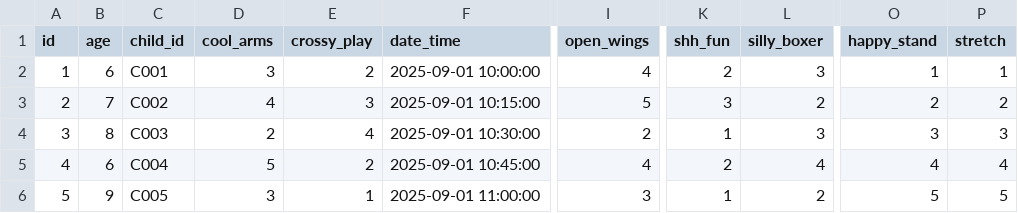
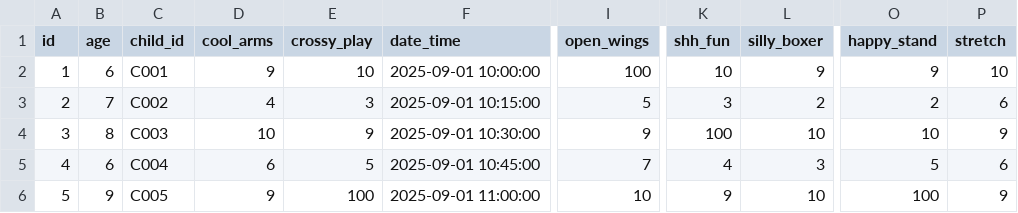
Before and after one commit to AbhishekDash-2020331001/NeuroNurture, a CSV file: ALI_Model/dataset/dance_doodle_game.csv, drawn as a sheet; only a part is shown, gaps mark what is left out; the diff covers the shown part only; the diff names each change by its address in the sheet, - before the commit and + after, or states it on an @@ line.

```diff
--- a/ALI_Model/dataset/dance_doodle_game.csv
+++ b/ALI_Model/dataset/dance_doodle_game.csv
-D2 (cool_arms): 3
+D2 (cool_arms): 9
-E2 (crossy_play): 2
+E2 (crossy_play): 10
-I2 (open_wings): 4
+I2 (open_wings): 100
-K2 (shh_fun): 2
+K2 (shh_fun): 10
-L2 (silly_boxer): 3
+L2 (silly_boxer): 9
-O2 (happy_stand): 1
+O2 (happy_stand): 9
-P2 (stretch): 1
+P2 (stretch): 10
-P3 (stretch): 2
+P3 (stretch): 6
-D4 (cool_arms): 2
+D4 (cool_arms): 10
-E4 (crossy_play): 4
+E4 (crossy_play): 9
-I4 (open_wings): 2
+I4 (open_wings): 9
-K4 (shh_fun): 1
+K4 (shh_fun): 100
-L4 (silly_boxer): 3
+L4 (silly_boxer): 10
-O4 (happy_stand): 3
+O4 (happy_stand): 10
-P4 (stretch): 3
+P4 (stretch): 9
-D5 (cool_arms): 5
+D5 (cool_arms): 6
-E5 (crossy_play): 2
+E5 (crossy_play): 5
-I5 (open_wings): 4
+I5 (open_wings): 7
-K5 (shh_fun): 2
+K5 (shh_fun): 4
-L5 (silly_boxer): 4
+L5 (silly_boxer): 3
-O5 (happy_stand): 4
+O5 (happy_stand): 5
-P5 (stretch): 4
+P5 (stretch): 6
-D6 (cool_arms): 3
+D6 (cool_arms): 9
-E6 (crossy_play): 1
+E6 (crossy_play): 100
-I6 (open_wings): 3
+I6 (open_wings): 10
-K6 (shh_fun): 1
+K6 (shh_fun): 9
-L6 (silly_boxer): 2
+L6 (silly_boxer): 10
-O6 (happy_stand): 5
+O6 (happy_stand): 100
-P6 (stretch): 5
+P6 (stretch): 9
```
Also changed, not shown: 33 edited cells elsewhere in this file, ALI_Model/dataset/gaze_game.csv, ALI_Model/dataset/gesture_game.csv, 30 other files.
